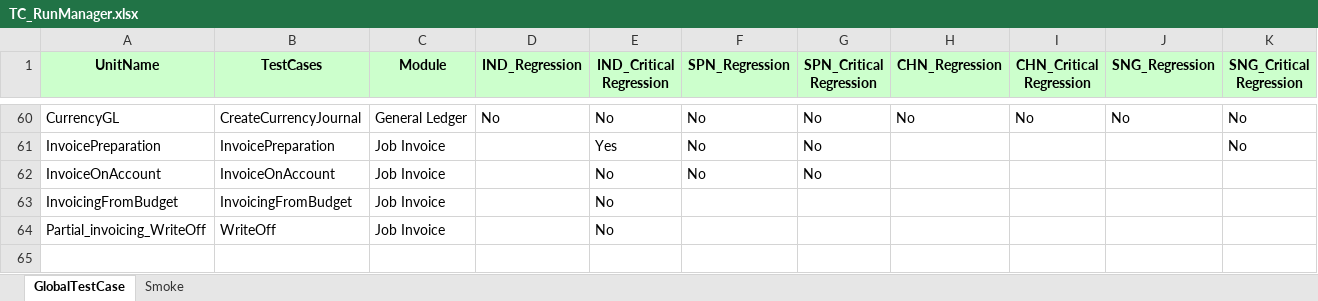
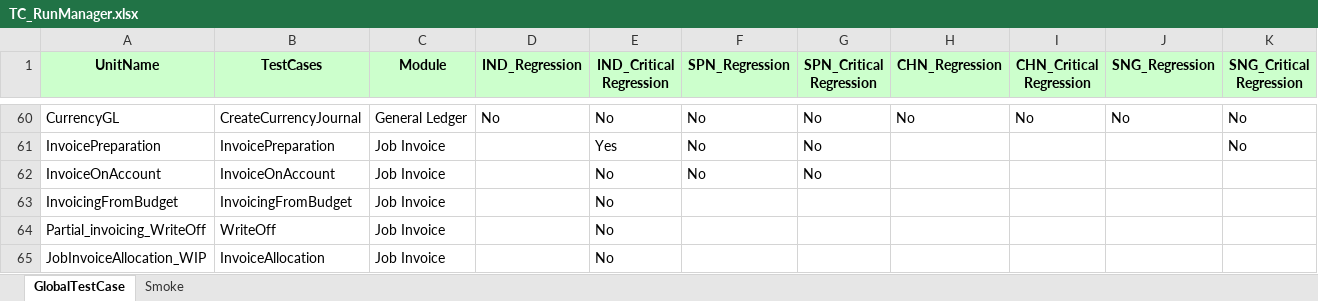
Before and after one commit to Thiyagarajan2022/GlobalTestSuiteAutomation1, an Excel workbook: WppRegpack/TestResource/TC_RunManager.xlsx, sheet GlobalTestCase, drawn as a sheet; only a part is shown, gaps mark what is left out; values as stored, in another font and other column widths than the file's, no borders; the diff names each change by its address in the sheet, - before the commit and + after, or states it on an @@ line.

```diff
--- a/WppRegpack/TestResource/TC_RunManager.xlsx (sheet GlobalTestCase)
+++ b/WppRegpack/TestResource/TC_RunManager.xlsx (sheet GlobalTestCase)
+row 65: JobInvoiceAllocation_WIP | InvoiceAllocation | Job Invoice |  | No
```
Also changed, not shown: WppRegpack/TestResource/EnvParamaters.xlsx, WppRegpack/TestResource/Regression/DS_IND_REGRESSION.xlsx, 26 other files.
